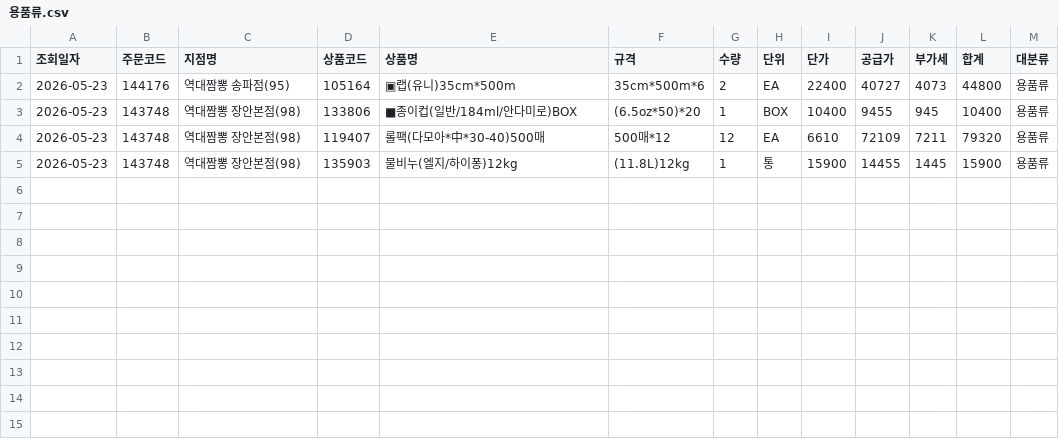
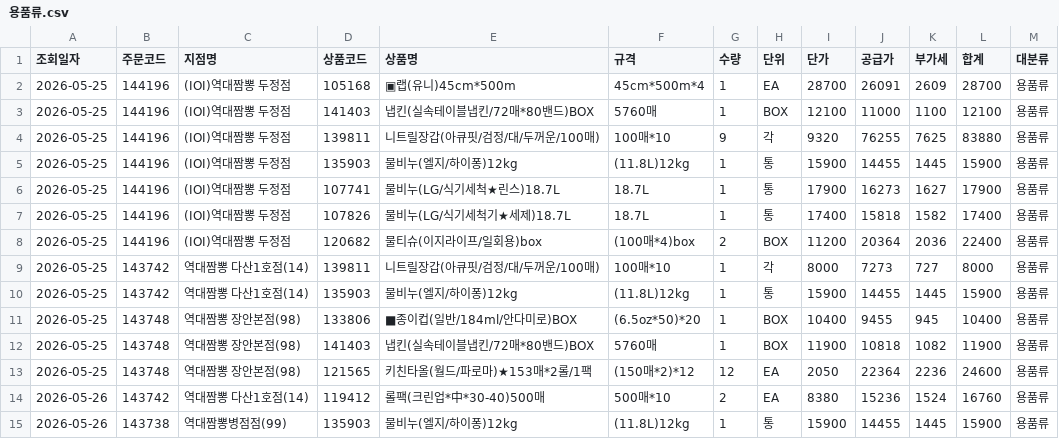
Before and after one commit to dampd21/Sajodaerim, a CSV file: output/by_category/용품류.csv, drawn as a sheet.

```diff
--- a/output/by_category/용품류.csv
+++ b/output/by_category/용품류.csv
@@ -1,5 +1,15 @@
 조회일자,주문코드,지점명,상품코드,상품명,규격,수량,단위,단가,공급가,부가세,합계,대분류
-2026-05-23,144176,역대짬뽕 송파점(95),105164,▣랩(유니)35cm*500m,35cm*500m*6,2,EA,22400,40727,4073,44800,용품류
-2026-05-23,143748,역대짬뽕 장안본점(98),133806,■종이컵(일반/184ml/안다미로)BOX,(6.5oz*50)*20,1,BOX,10400,9455,945,10400,용품류
-2026-05-23,143748,역대짬뽕 장안본점(98),119407,롤팩(다모아*中*30-40)500매,500매*12,12,EA,6610,72109,7211,79320,용품류
-2026-05-23,143748,역대짬뽕 장안본점(98),135903,물비누(엘지/하이퐁)12kg,(11.8L)12kg,1,통,15900,14455,1445,15900,용품류
+2026-05-25,144196,(IOI)역대짬뽕 두정점,105168,▣랩(유니)45cm*500m,45cm*500m*4,1,EA,28700,26091,2609,28700,용품류
+2026-05-25,144196,(IOI)역대짬뽕 두정점,141403,냅킨(실속테이블냅킨/72매*80밴드)BOX,5760매,1,BOX,12100,11000,1100,12100,용품류
+2026-05-25,144196,(IOI)역대짬뽕 두정점,139811,니트릴장갑(아큐핏/검정/대/두꺼운/100매),100매*10,9,각,9320,76255,7625,83880,용품류
+2026-05-25,144196,(IOI)역대짬뽕 두정점,135903,물비누(엘지/하이퐁)12kg,(11.8L)12kg,1,통,15900,14455,1445,15900,용품류
+2026-05-25,144196,(IOI)역대짬뽕 두정점,107741,물비누(LG/식기세척★린스)18.7L,18.7L,1,통,17900,16273,1627,17900,용품류
+2026-05-25,144196,(IOI)역대짬뽕 두정점,107826,물비누(LG/식기세척기★세제)18.7L,18.7L,1,통,17400,15818,1582,17400,용품류
+2026-05-25,144196,(IOI)역대짬뽕 두정점,120682,물티슈(이지라이프/일회용)box,(100매*4)box,2,BOX,11200,20364,2036,22400,용품류
+2026-05-25,143742,역대짬뽕 다산1호점(14),139811,니트릴장갑(아큐핏/검정/대/두꺼운/100매),100매*10,1,각,8000,7273,727,8000,용품류
+2026-05-25,143742,역대짬뽕 다산1호점(14),135903,물비누(엘지/하이퐁)12kg,(11.8L)12kg,1,통,15900,14455,1445,15900,용품류
+2026-05-25,143748,역대짬뽕 장안본점(98),133806,■종이컵(일반/184ml/안다미로)BOX,(6.5oz*50)*20,1,BOX,10400,9455,945,10400,용품류
+2026-05-25,143748,역대짬뽕 장안본점(98),141403,냅킨(실속테이블냅킨/72매*80밴드)BOX,5760매,1,BOX,11900,10818,1082,11900,용품류
+2026-05-25,143748,역대짬뽕 장안본점(98),121565,키친타올(월드/파로마)★153매*2롤/1팩,(150매*2)*12,12,EA,2050,22364,2236,24600,용품류
+2026-05-26,143742,역대짬뽕 다산1호점(14),119412,롤팩(크린업*中*30-40)500매,500매*10,2,EA,8380,15236,1524,16760,용품류
+2026-05-26,143738,역대짬뽕병점점(99),135903,물비누(엘지/하이퐁)12kg,(11.8L)12kg,1,통,15900,14455,1445,15900,용품류
```
Also changed, not shown: output/by_category/수산물류.csv, output/by_store/(IOI)역대짬뽕 두정점.csv, 12 other files.
